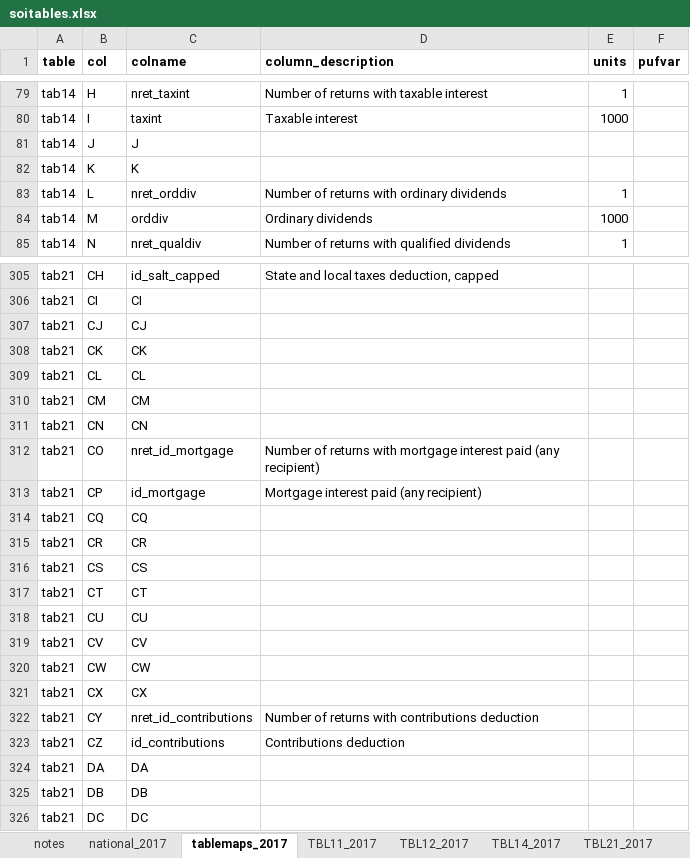
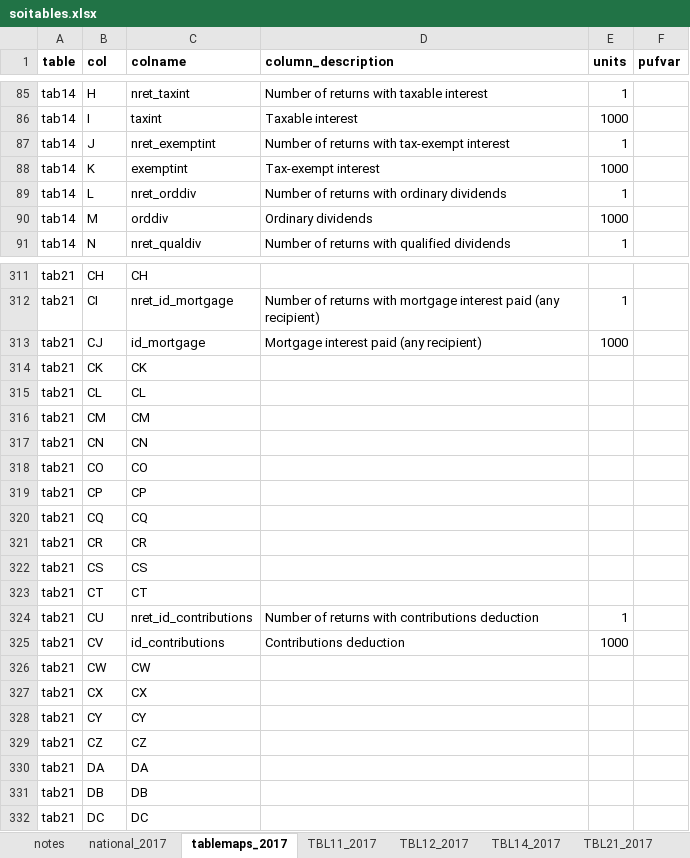
Before and after one commit to donboyd5/puf_analysis, an Excel workbook: data/soitables.xlsx, sheet tablemaps_2017, drawn as a sheet; only a part is shown, gaps mark what is left out; values as stored, in another font and other column widths than the file's, no borders; addresses are those after the commit; the diff covers the shown part only; the diff names each change by its address in the sheet, - before the commit and + after, or states it on an @@ line.

```diff
--- a/data/soitables.xlsx (sheet tablemaps_2017)
+++ b/data/soitables.xlsx (sheet tablemaps_2017)
-C87 (colname): J
+C87 (colname): nret_exemptint
-D87 (column_description): (empty)
+D87 (column_description): Number of returns with tax-exempt interest
-E87 (units): (empty)
+E87 (units): 1
-C88 (colname): K
+C88 (colname): exemptint
-D88 (column_description): (empty)
+D88 (column_description): Tax-exempt interest
-E88 (units): (empty)
+E88 (units): 1000
-C311 (colname): id_salt_capped
+C311 (colname): CH
-D311 (column_description): State and local taxes deduction, capped
+D311 (column_description): (empty)
-C312 (colname): CI
+C312 (colname): nret_id_mortgage
-D312 (column_description): (empty)
+D312 (column_description): Number of returns with mortgage interest paid (any recipient)
-E312 (units): (empty)
+E312 (units): 1
-C313 (colname): CJ
+C313 (colname): id_mortgage
-D313 (column_description): (empty)
+D313 (column_description): Mortgage interest paid (any recipient)
-E313 (units): (empty)
+E313 (units): 1000
-C318 (colname): nret_id_mortgage
+C318 (colname): CO
-D318 (column_description): Number of returns with mortgage interest paid (any recipient)
+D318 (column_description): (empty)
-C319 (colname): id_mortgage
+C319 (colname): CP
-D319 (column_description): Mortgage interest paid (any recipient)
+D319 (column_description): (empty)
-C324 (colname): CU
+C324 (colname): nret_id_contributions
-D324 (column_description): (empty)
+D324 (column_description): Number of returns with contributions deduction
-E324 (units): (empty)
+E324 (units): 1
-C325 (colname): CV
+C325 (colname): id_contributions
-D325 (column_description): (empty)
+D325 (column_description): Contributions deduction
-E325 (units): (empty)
+E325 (units): 1000
-C328 (colname): nret_id_contributions
+C328 (colname): CY
-D328 (column_description): Number of returns with contributions deduction
+D328 (column_description): (empty)
-C329 (colname): id_contributions
+C329 (colname): CZ
-D329 (column_description): Contributions deduction
+D329 (column_description): (empty)
```
Also changed, not shown: 13 added rows, 7 removed rows and 141 edited cells elsewhere in this sheet, sheet tablemaps_2018.
